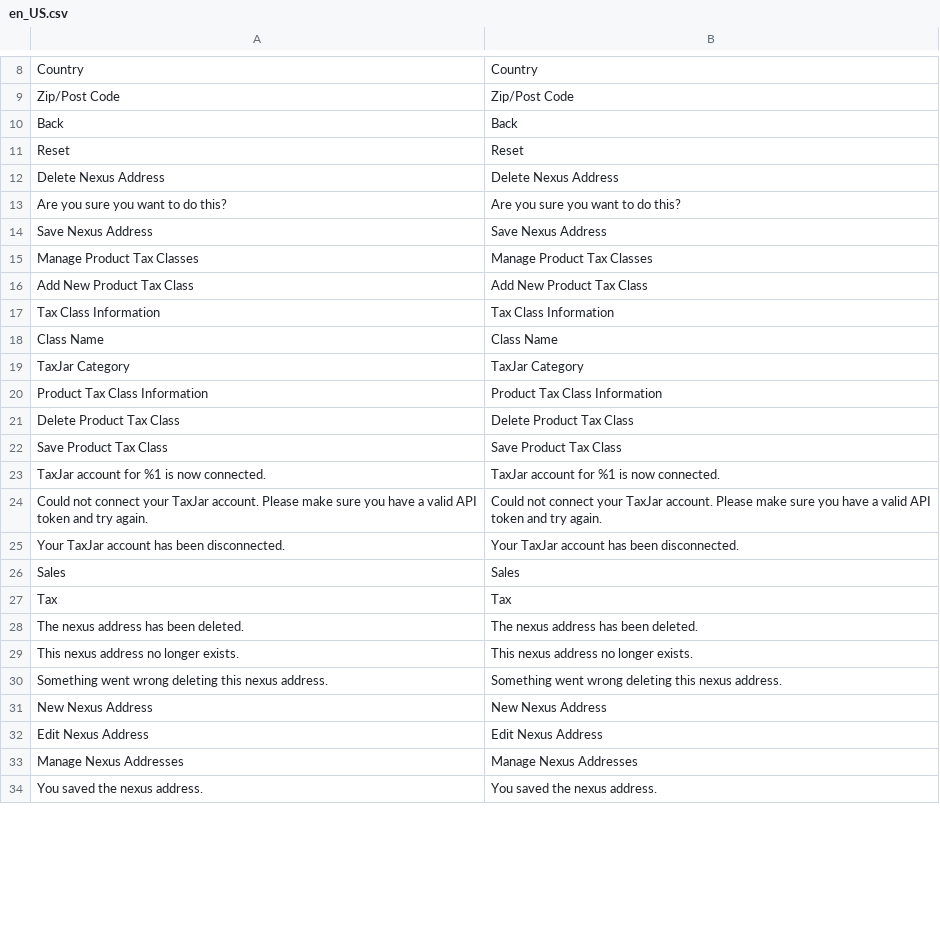
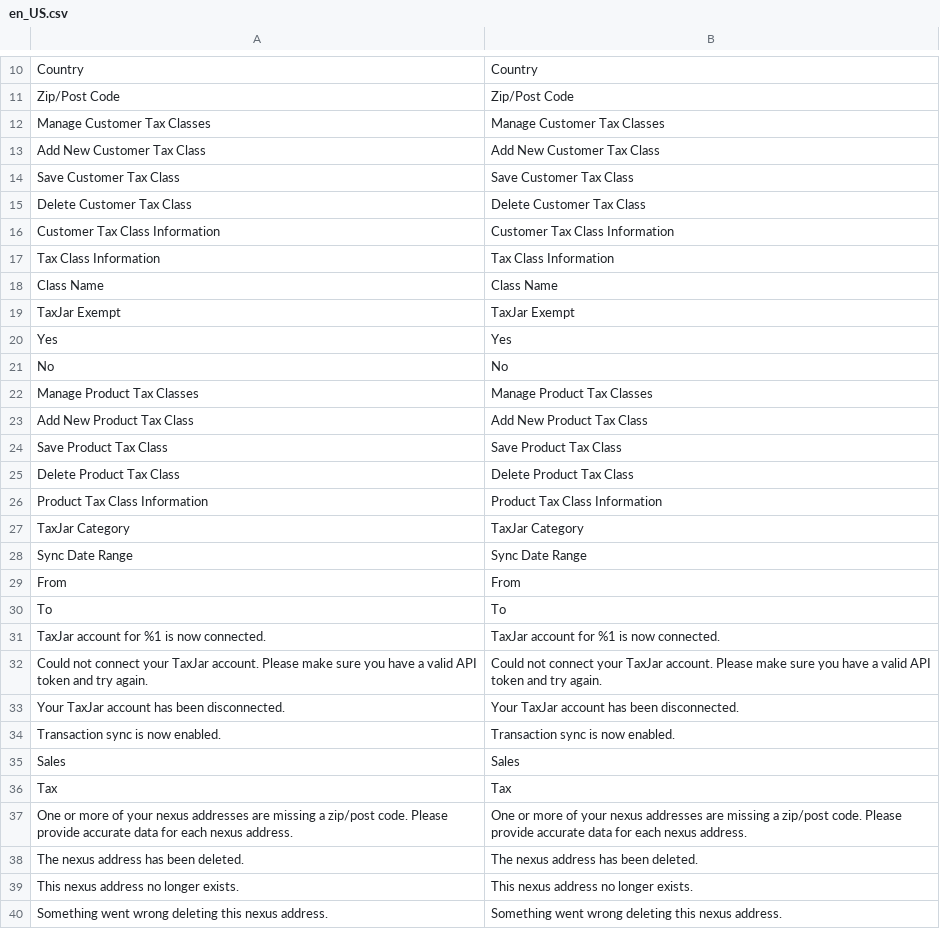
Before and after one commit to taxjar/taxjar-magento2-extension, a CSV file: i18n/en_US.csv, drawn as a sheet; only a part is shown, gaps mark what is left out; the shorter side is filled out with more unchanged rows; the diff covers the shown part only.

Commit message:
Update translation dictionary

```diff
--- a/i18n/en_US.csv
+++ b/i18n/en_US.csv
@@ -9,15 +11,21 @@ Country,Country
 "Zip/Post Code","Zip/Post Code"
-Back,Back
-Reset,Reset
-"Delete Nexus Address","Delete Nexus Address"
-"Are you sure you want to do this?","Are you sure you want to do this?"
-"Save Nexus Address","Save Nexus Address"
+"Manage Customer Tax Classes","Manage Customer Tax Classes"
+"Add New Customer Tax Class","Add New Customer Tax Class"
+"Save Customer Tax Class","Save Customer Tax Class"
+"Delete Customer Tax Class","Delete Customer Tax Class"
+"Customer Tax Class Information","Customer Tax Class Information"
+"Tax Class Information","Tax Class Information"
+"Class Name","Class Name"
+"TaxJar Exempt","TaxJar Exempt"
+Yes,Yes
+No,No
 "Manage Product Tax Classes","Manage Product Tax Classes"
 "Add New Product Tax Class","Add New Product Tax Class"
-"Tax Class Information","Tax Class Information"
-"Class Name","Class Name"
+"Save Product Tax Class","Save Product Tax Class"
+"Delete Product Tax Class","Delete Product Tax Class"
+"Product Tax Class Information","Product Tax Class Information"
 "TaxJar Category","TaxJar Category"
-"Product Tax Class Information","Product Tax Class Information"
-"Delete Product Tax Class","Delete Product Tax Class"
-"Save Product Tax Class","Save Product Tax Class"
+"Sync Date Range","Sync Date Range"
+From,From
+To,To
 "TaxJar account for %1 is now connected.","TaxJar account for %1 is now connected."
@@ -25,4 +33,6 @@ Reset,Reset
 "Your TaxJar account has been disconnected.","Your TaxJar account has been disconnected."
+"Transaction sync is now enabled.","Transaction sync is now enabled."
 Sales,Sales
 Tax,Tax
+"One or more of your nexus addresses are missing a zip/post code. Please provide accurate data for each nexus address.","One or more of your nexus addresses are missing a zip/post code. Please provide accurate data for each nexus address."
 "The nexus address has been deleted.","The nexus address has been deleted."
```
Also changed, not shown: 20 added rows, 1 removed row, 2 moved rows and 6 edited cells elsewhere in this file.
